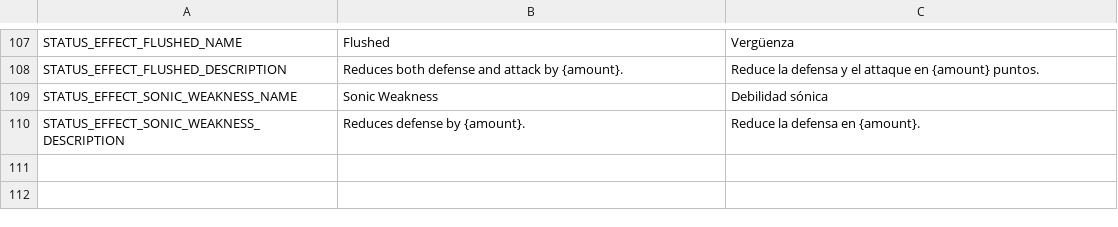
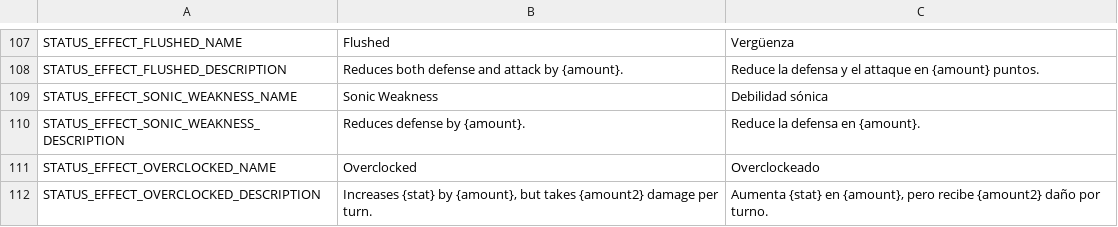
Before and after one commit to FeliciaPino/NeuroWarriors, a CSV file: translations/NeuroverseWarriors_Translations.csv, drawn as a sheet; only a part is shown, gaps mark what is left out.

Commit message:
Made Overclock into a status effect based ability

```diff
--- a/translations/NeuroverseWarriors_Translations.csv
+++ b/translations/NeuroverseWarriors_Translations.csv
@@ -110 +110,3 @@ STATUS_EFFECT_SONIC_WEAKNESS_NAME,Sonic Weakness,Debilidad sónica
 STATUS_EFFECT_SONIC_WEAKNESS_DESCRIPTION,Reduces defense by {amount}.,Reduce la defensa en {amount}.
+STATUS_EFFECT_OVERCLOCKED_NAME,Overclocked,Overclockeado
+STATUS_EFFECT_OVERCLOCKED_DESCRIPTION,"Increases {stat} by {amount}, but takes {amount2} damage per turn.","Aumenta {stat} en {amount}, pero recibe {amount2} daño por turno."
```
Also changed, not shown: 7 other files.
